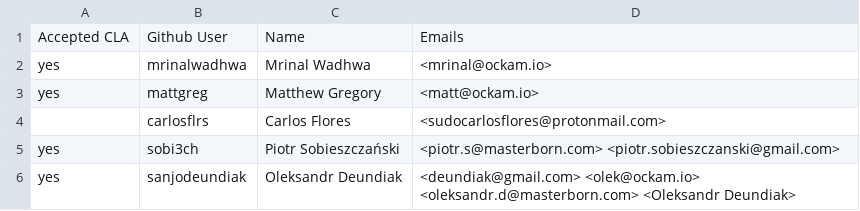
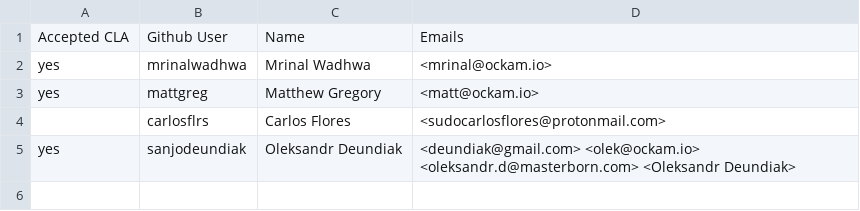
Before and after one commit to sobi3ch/contributors, a CSV file: CONTRIBUTORS.csv, drawn as a sheet; the diff names each change by its address in the sheet, - before the commit and + after, or states it on an @@ line.

Commit message:
removing sobi3ch

```diff
--- a/CONTRIBUTORS.csv
+++ b/CONTRIBUTORS.csv
-row 5: yes | sobi3ch | Piotr Sobieszczański | <piotr.s@masterborn.com> <piotr.sobieszczanski@gmail.com>
```
